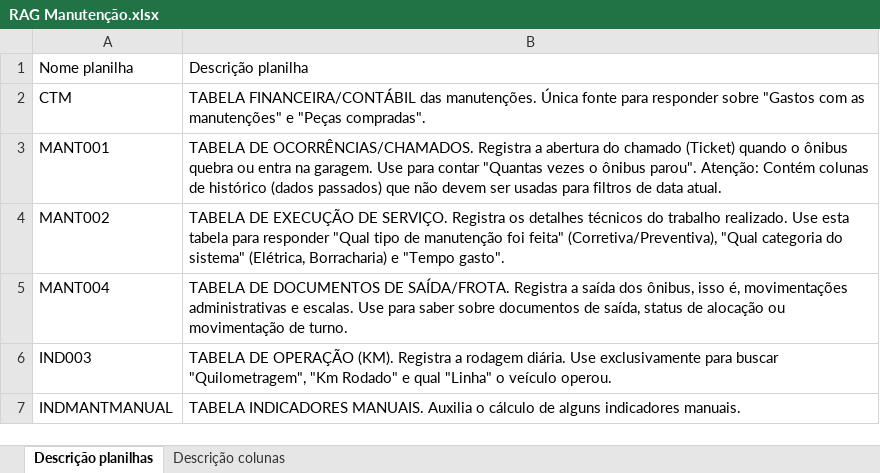
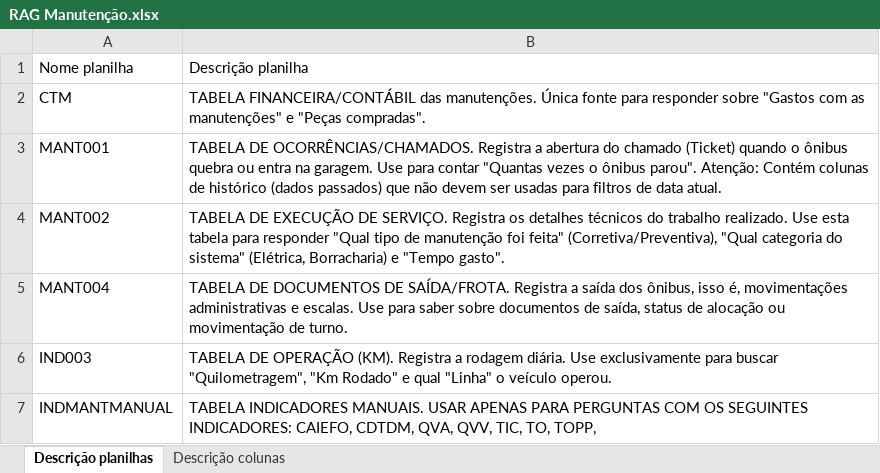
Before and after one commit to BarbaraVazF/RayBot, an Excel workbook: teste_script/documentacao_leblon/RAG Manutenção.xlsx, sheet Descrição planilhas, drawn as a sheet; values as stored, in another font and other column widths than the file's, no borders; charts and pictures not drawn; the diff names each change by its address in the sheet, - before the commit and + after, or states it on an @@ line.

```diff
--- a/teste_script/documentacao_leblon/RAG Manutenção.xlsx (sheet Descrição planilhas)
+++ b/teste_script/documentacao_leblon/RAG Manutenção.xlsx (sheet Descrição planilhas)
-B7: …INDICADORES MANUAIS. Auxilia o cálculo de alguns indicadores manuais.
+B7: …INDICADORES MANUAIS. USAR APENAS PARA PERGUNTAS COM OS SEGUINTES INDICADORES: CAIEFO, CDTDM, QVA, QVV, TIC, TO, TOPP,
```
Also changed, not shown: 7 other files.
